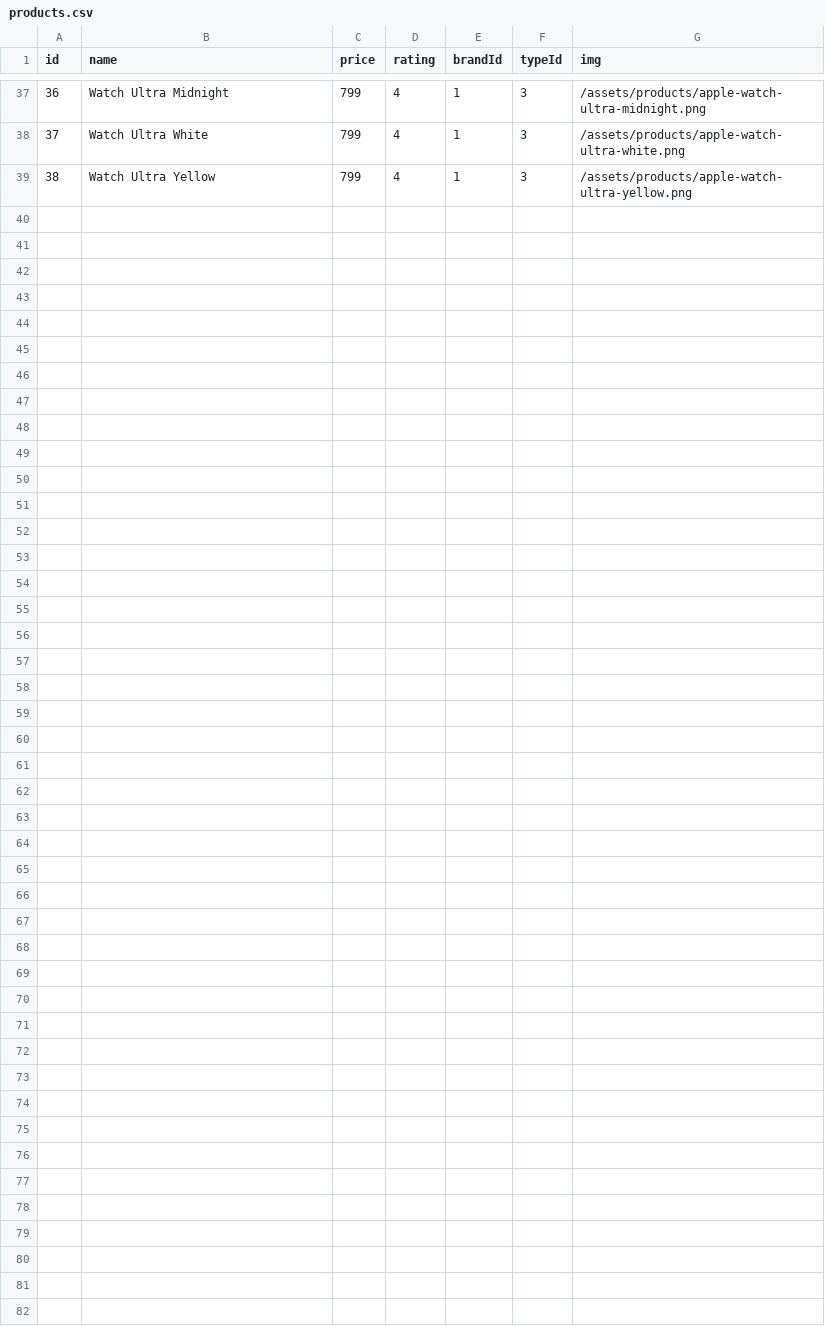
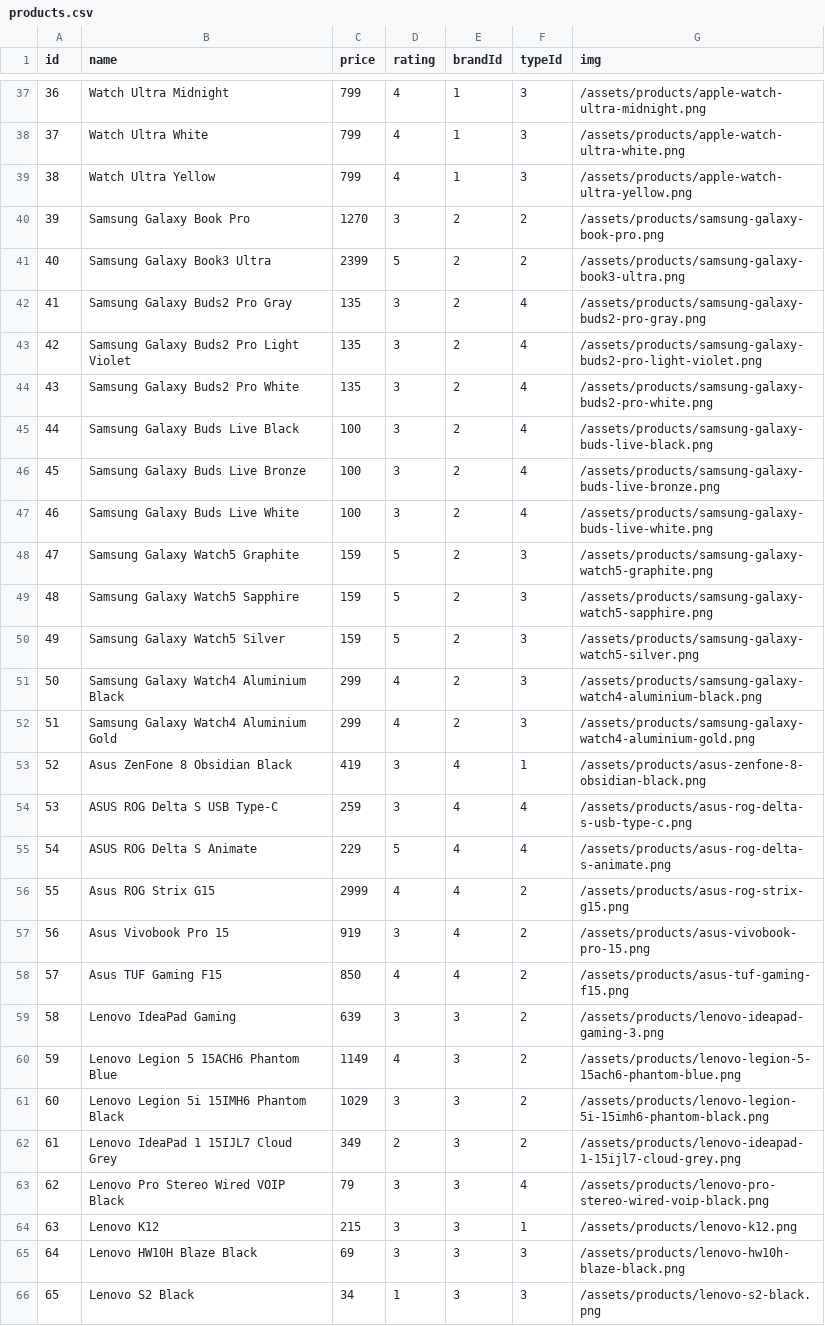
Before and after one commit to TretCreation/nextjs-13-ecommerce, a CSV file: prisma/seeds/products.csv, drawn as a sheet; only a part is shown, gaps mark what is left out.

Commit message:
add: more products

```diff
--- a/prisma/seeds/products.csv
+++ b/prisma/seeds/products.csv
@@ -39 +39,28 @@ id,name,price,rating,brandId,typeId,img
 38,Watch Ultra Yellow,799,4,1,3,/assets/products/apple-watch-ultra-yellow.png
+39,Samsung Galaxy Book Pro,1270,3,2,2,/assets/products/samsung-galaxy-book-pro.png
+40,Samsung Galaxy Book3 Ultra,2399,5,2,2,/assets/products/samsung-galaxy-book3-ultra.png
+41,Samsung Galaxy Buds2 Pro Gray,135,3,2,4,/assets/products/samsung-galaxy-buds2-pro-gray.png
+42,Samsung Galaxy Buds2 Pro Light Violet,135,3,2,4,/assets/products/samsung-galaxy-buds2-pro-light-violet.png
+43,Samsung Galaxy Buds2 Pro White,135,3,2,4,/assets/products/samsung-galaxy-buds2-pro-white.png
+44,Samsung Galaxy Buds Live Black,100,3,2,4,/assets/products/samsung-galaxy-buds-live-black.png
+45,Samsung Galaxy Buds Live Bronze,100,3,2,4,/assets/products/samsung-galaxy-buds-live-bronze.png
+46,Samsung Galaxy Buds Live White,100,3,2,4,/assets/products/samsung-galaxy-buds-live-white.png
+47,Samsung Galaxy Watch5 Graphite,159,5,2,3,/assets/products/samsung-galaxy-watch5-graphite.png
+48,Samsung Galaxy Watch5 Sapphire,159,5,2,3,/assets/products/samsung-galaxy-watch5-sapphire.png
+49,Samsung Galaxy Watch5 Silver,159,5,2,3,/assets/products/samsung-galaxy-watch5-silver.png
+50,Samsung Galaxy Watch4 Aluminium Black,299,4,2,3,/assets/products/samsung-galaxy-watch4-aluminium-black.png
+51,Samsung Galaxy Watch4 Aluminium Gold,299,4,2,3,/assets/products/samsung-galaxy-watch4-aluminium-gold.png
+52,Asus ZenFone 8 Obsidian Black,419,3,4,1,/assets/products/asus-zenfone-8-obsidian-black.png
+53,ASUS ROG Delta S USB Type-C,259,3,4,4,/assets/products/asus-rog-delta-s-usb-type-c.png
+54,ASUS ROG Delta S Animate,229,5,4,4,/assets/products/asus-rog-delta-s-animate.png
+55,Asus ROG Strix G15,2999,4,4,2,/assets/products/asus-rog-strix-g15.png
+56,Asus Vivobook Pro 15,919,3,4,2,/assets/products/asus-vivobook-pro-15.png
+57,Asus TUF Gaming F15,850,4,4,2,/assets/products/asus-tuf-gaming-f15.png
+58,Lenovo IdeaPad Gaming,639,3,3,2,/assets/products/lenovo-ideapad-gaming-3.png
+59,Lenovo Legion 5 15ACH6 Phantom Blue,1149,4,3,2,/assets/products/lenovo-legion-5-15ach6-phantom-blue.png
+60,Lenovo Legion 5i 15IMH6 Phantom Black,1029,3,3,2,/assets/products/lenovo-legion-5i-15imh6-phantom-black.png
+61,Lenovo IdeaPad 1 15IJL7 Cloud Grey,349,2,3,2,/assets/products/lenovo-ideapad-1-15ijl7-cloud-grey.png
+62,Lenovo Pro Stereo Wired VOIP Black,79,3,3,4,/assets/products/lenovo-pro-stereo-wired-voip-black.png
+63,Lenovo K12,215,3,3,1,/assets/products/lenovo-k12.png
+64,Lenovo HW10H Blaze Black,69,3,3,3,/assets/products/lenovo-hw10h-blaze-black.png
+65,Lenovo S2 Black,34,1,3,3,/assets/products/lenovo-s2-black.png
```
Also changed, not shown: 44 other files.
